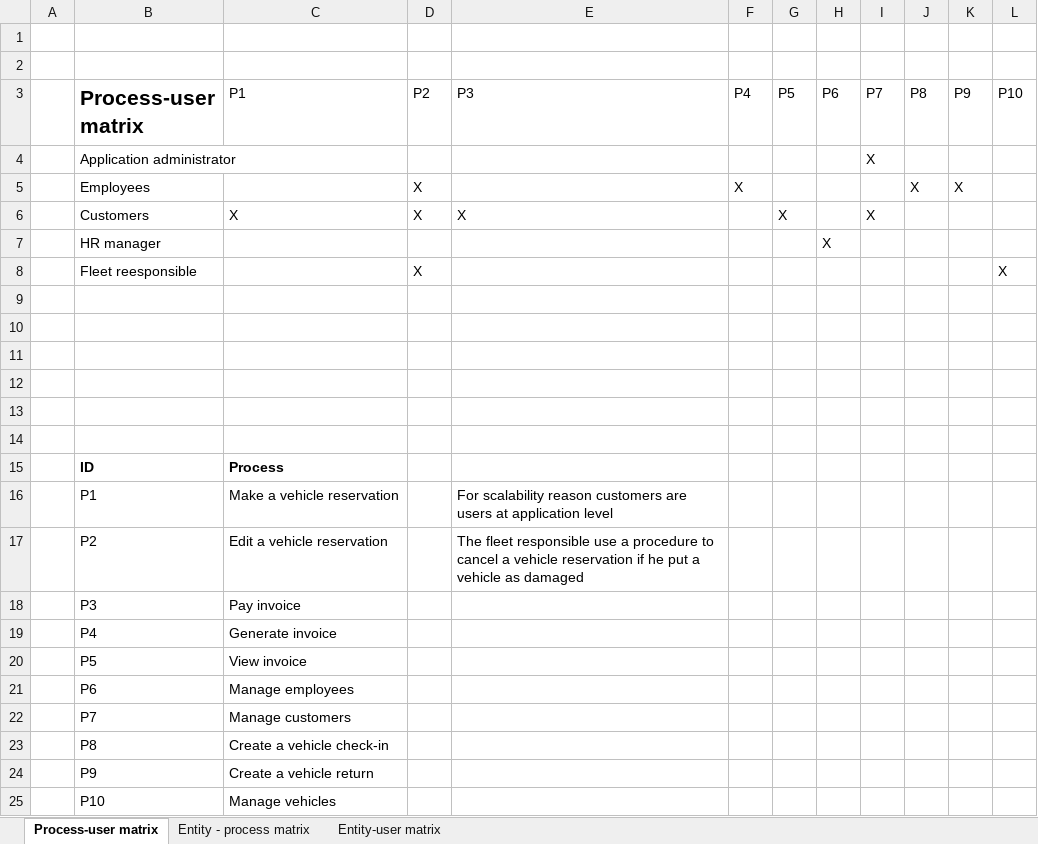
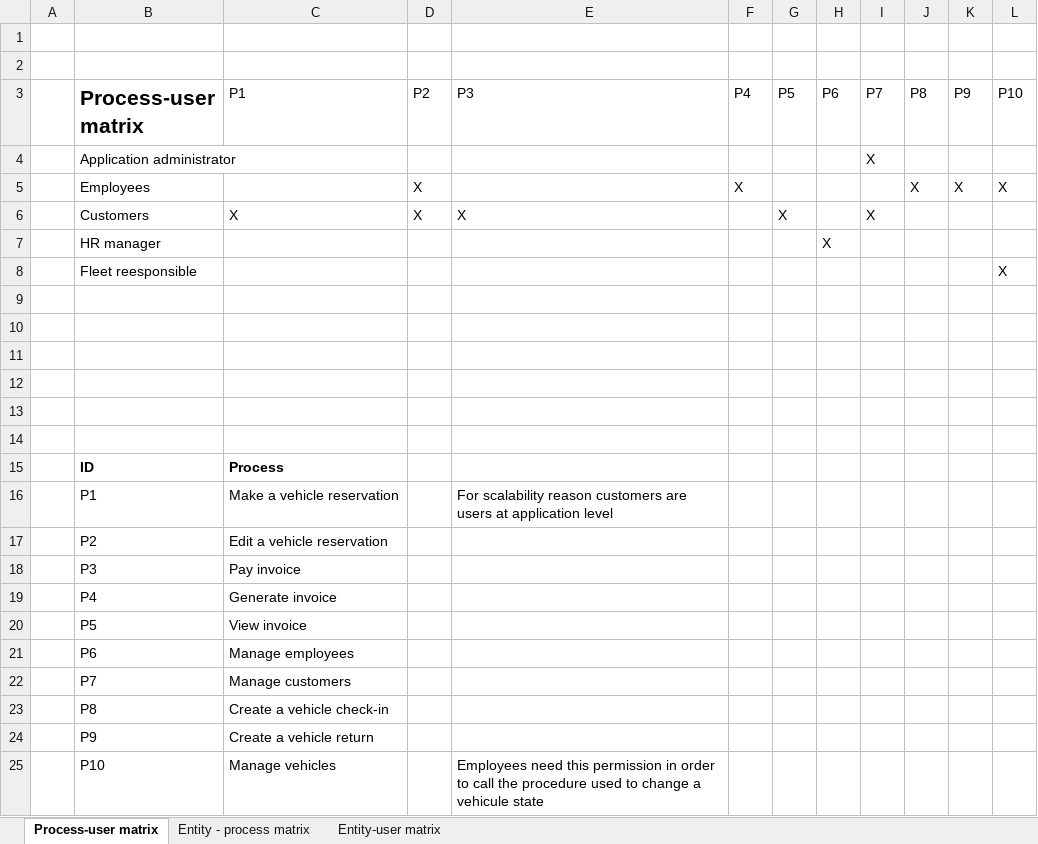
Before and after one commit to Mathis-Dory/db-security-2023, an Excel workbook: Matrix.xlsx, sheet Process-user matrix, drawn as a sheet; values as stored, in another font and other column widths than the file's, no borders; table styles not drawn; the diff names each change by its address in the sheet, - before the commit and + after, or states it on an @@ line.

```diff
--- a/Matrix.xlsx (sheet Process-user matrix)
+++ b/Matrix.xlsx (sheet Process-user matrix)
-L5 (P10): (empty)
+L5 (P10): X
-D8 (P2): X
+D8 (P2): (empty)
-E17 (P3): The fleet responsible use a procedure to cancel a vehicle reservation if he put a vehicle as damaged
+E17 (P3): (empty)
-E25 (P3): (empty)
+E25 (P3): Employees need this permission in order to call the procedure used to change a vehicule state
```
Also changed, not shown: sheet Entity - process matrix, sheet Entity-user matrix, 15 other files.
